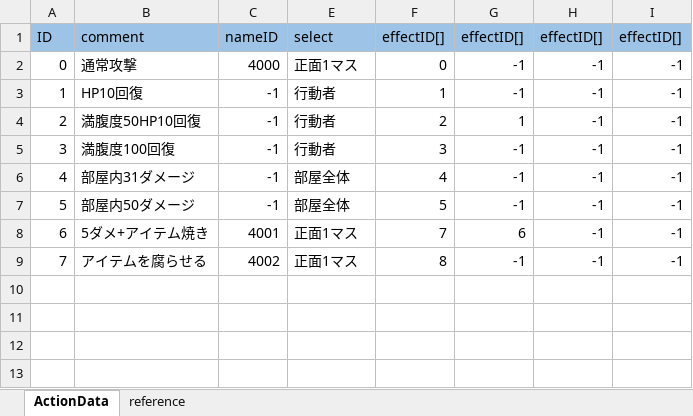
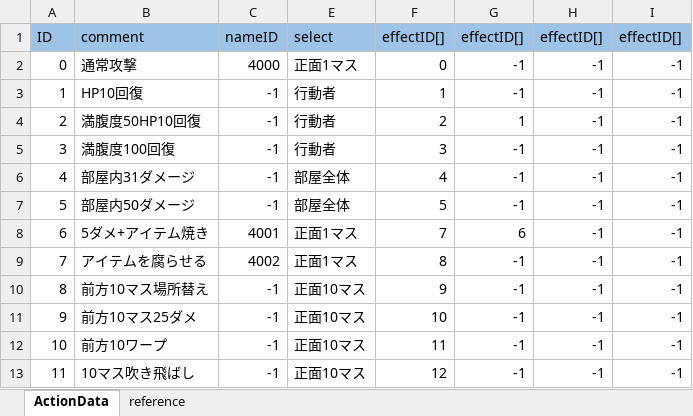
Before and after one commit to nobuRogue/2DRoguelike, an Excel workbook: Assets/Resources/MasterData/ActionData.xlsx, sheet ActionData, drawn as a sheet; values as stored, in another font and other column widths than the file's, no borders; the diff names each change by its address in the sheet, - before the commit and + after, or states it on an @@ line.

```diff
--- a/Assets/Resources/MasterData/ActionData.xlsx (sheet ActionData)
+++ b/Assets/Resources/MasterData/ActionData.xlsx (sheet ActionData)
+row 10: 8 | 前方10マス場所替え | -1 | 正面10マス | 9 | -1 | -1 | -1
+row 11: 9 | 前方10マス25ダメ | -1 | 正面10マス | 10 | -1 | -1 | -1
+row 12: 10 | 前方10ワープ | -1 | 正面10マス | 11 | -1 | -1 | -1
+row 13: 11 | 10マス吹き飛ばし | -1 | 正面10マス | 12 | -1 | -1 | -1
```
Also changed, not shown: hidden cells, Assets/Resources/MasterData/ActionEffectData.xlsx, Assets/Resources/MasterData/ItemData.xlsx, 20 other files.
